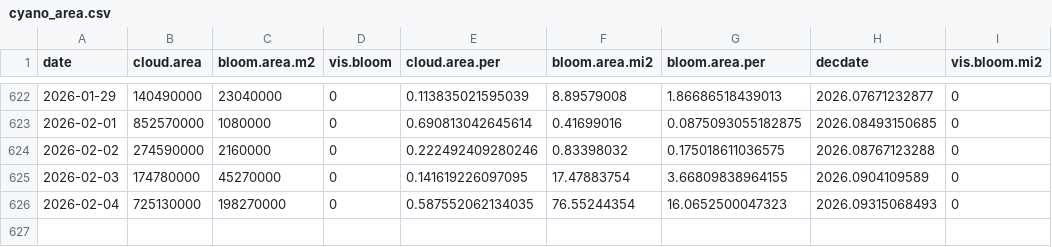
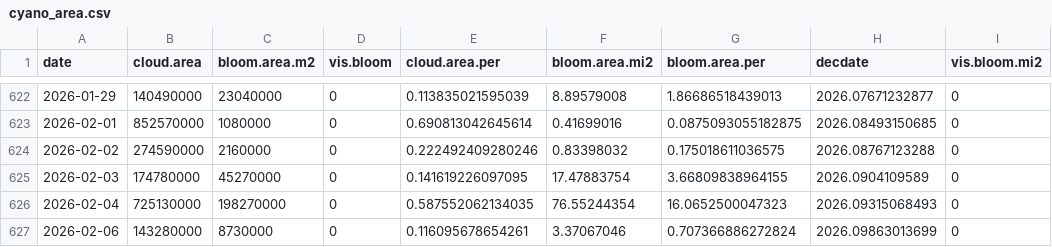
Before and after one commit to SwampThingPaul/EvergladesConditions, a CSV file: report/cyano_area.csv, drawn as a sheet; only a part is shown, gaps mark what is left out.

Commit message:
update report

```diff
--- a/report/cyano_area.csv
+++ b/report/cyano_area.csv
@@ -626 +626,2 @@
 2026-02-04,725130000,198270000,0,0.587552062134035,76.55244354,16.0652500047323,2026.09315068493,0
+2026-02-06,143280000,8730000,0,0.116095678654261,3.37067046,0.707366886272824,2026.09863013699,0
```
Also changed, not shown: 45 other files.
